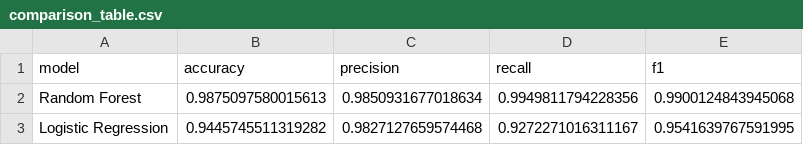
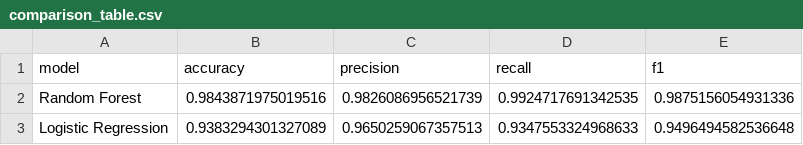
Before and after one commit to cheeweng20/AI-spam-classifier-project, a CSV file: models/comparison_table.csv, drawn as a sheet.

Commit message:
Revert "Model File"
This reverts commit 7dfbd3744959b914077df2d8bd8b34c58eed748f.

```diff
--- a/models/comparison_table.csv
+++ b/models/comparison_table.csv
@@ -1,3 +1,3 @@
 model,accuracy,precision,recall,f1
-Random Forest,0.9875097580015613,0.9850931677018634,0.9949811794228356,0.9900124843945068
-Logistic Regression,0.9445745511319282,0.9827127659574468,0.9272271016311167,0.9541639767591995
+Random Forest,0.9843871975019516,0.9826086956521739,0.9924717691342535,0.9875156054931336
+Logistic Regression,0.9383294301327089,0.9650259067357513,0.9347553324968633,0.9496494582536648
```
Also changed, not shown: 2 other files.
